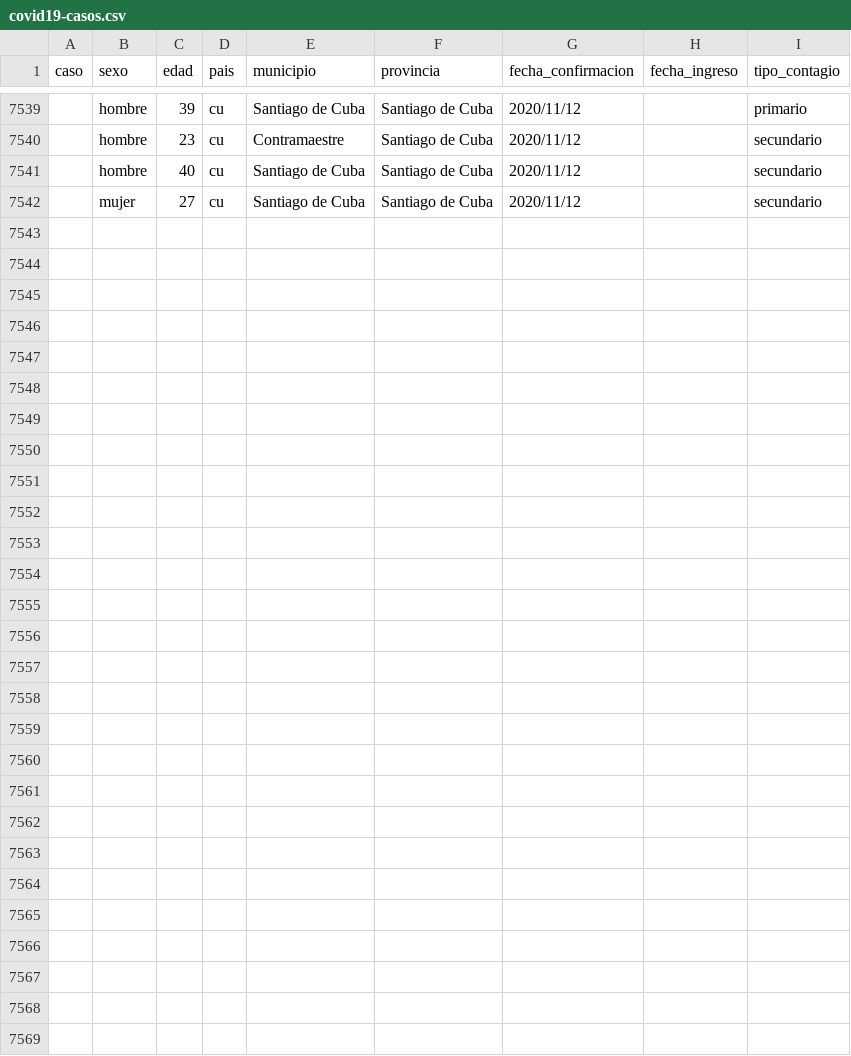
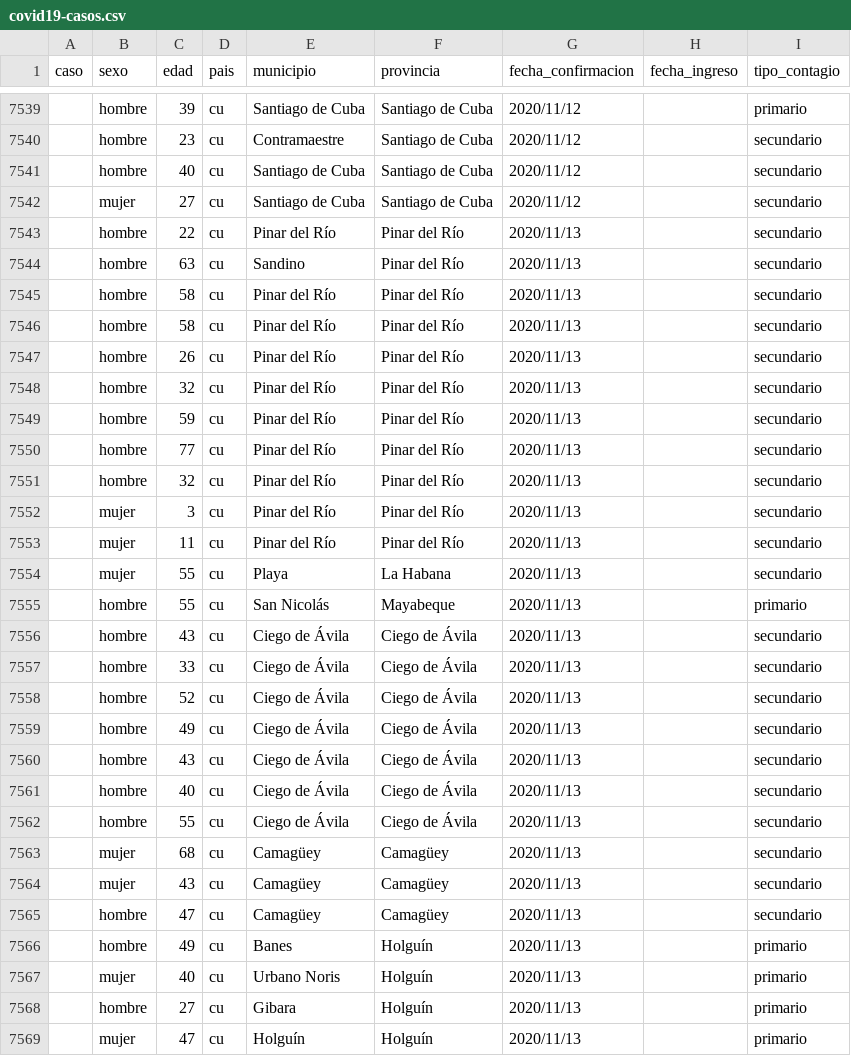
Before and after one commit to covid19cubadata/covid19cubadata.github.io, a CSV file: data/covid19-casos.csv, drawn as a sheet; only a part is shown, gaps mark what is left out; the diff names each change by its address in the sheet, - before the commit and + after, or states it on an @@ line.

Commit message:
Update countries data

```diff
--- a/data/covid19-casos.csv
+++ b/data/covid19-casos.csv
+row 7543:  | hombre | 22 | cu | Pinar del Río | Pinar del Río | 2020/11/13 |  | secundario
+row 7544:  | hombre | 63 | cu | Sandino | Pinar del Río | 2020/11/13 |  | secundario
+row 7545:  | hombre | 58 | cu | Pinar del Río | Pinar del Río | 2020/11/13 |  | secundario
+row 7546:  | hombre | 58 | cu | Pinar del Río | Pinar del Río | 2020/11/13 |  | secundario
+row 7547:  | hombre | 26 | cu | Pinar del Río | Pinar del Río | 2020/11/13 |  | secundario
+row 7548:  | hombre | 32 | cu | Pinar del Río | Pinar del Río | 2020/11/13 |  | secundario
+row 7549:  | hombre | 59 | cu | Pinar del Río | Pinar del Río | 2020/11/13 |  | secundario
+row 7550:  | hombre | 77 | cu | Pinar del Río | Pinar del Río | 2020/11/13 |  | secundario
+row 7551:  | hombre | 32 | cu | Pinar del Río | Pinar del Río | 2020/11/13 |  | secundario
+row 7552:  | mujer | 3 | cu | Pinar del Río | Pinar del Río | 2020/11/13 |  | secundario
+row 7553:  | mujer | 11 | cu | Pinar del Río | Pinar del Río | 2020/11/13 |  | secundario
+row 7554:  | mujer | 55 | cu | Playa | La Habana | 2020/11/13 |  | secundario
+row 7555:  | hombre | 55 | cu | San Nicolás | Mayabeque | 2020/11/13 |  | primario
+row 7556:  | hombre | 43 | cu | Ciego de Ávila | Ciego de Ávila | 2020/11/13 |  | secundario
+row 7557:  | hombre | 33 | cu | Ciego de Ávila | Ciego de Ávila | 2020/11/13 |  | secundario
+row 7558:  | hombre | 52 | cu | Ciego de Ávila | Ciego de Ávila | 2020/11/13 |  | secundario
+row 7559:  | hombre | 49 | cu | Ciego de Ávila | Ciego de Ávila | 2020/11/13 |  | secundario
+row 7560:  | hombre | 43 | cu | Ciego de Ávila | Ciego de Ávila | 2020/11/13 |  | secundario
+row 7561:  | hombre | 40 | cu | Ciego de Ávila | Ciego de Ávila | 2020/11/13 |  | secundario
+row 7562:  | hombre | 55 | cu | Ciego de Ávila | Ciego de Ávila | 2020/11/13 |  | secundario
+row 7563:  | mujer | 68 | cu | Camagüey | Camagüey | 2020/11/13 |  | secundario
+row 7564:  | mujer | 43 | cu | Camagüey | Camagüey | 2020/11/13 |  | secundario
+row 7565:  | hombre | 47 | cu | Camagüey | Camagüey | 2020/11/13 |  | secundario
+row 7566:  | hombre | 49 | cu | Banes | Holguín | 2020/11/13 |  | primario
+row 7567:  | mujer | 40 | cu | Urbano Noris | Holguín | 2020/11/13 |  | primario
+row 7568:  | hombre | 27 | cu | Gibara | Holguín | 2020/11/13 |  | primario
+row 7569:  | mujer | 47 | cu | Holguín | Holguín | 2020/11/13 |  | primario
```
Also changed, not shown: 2 other files.
